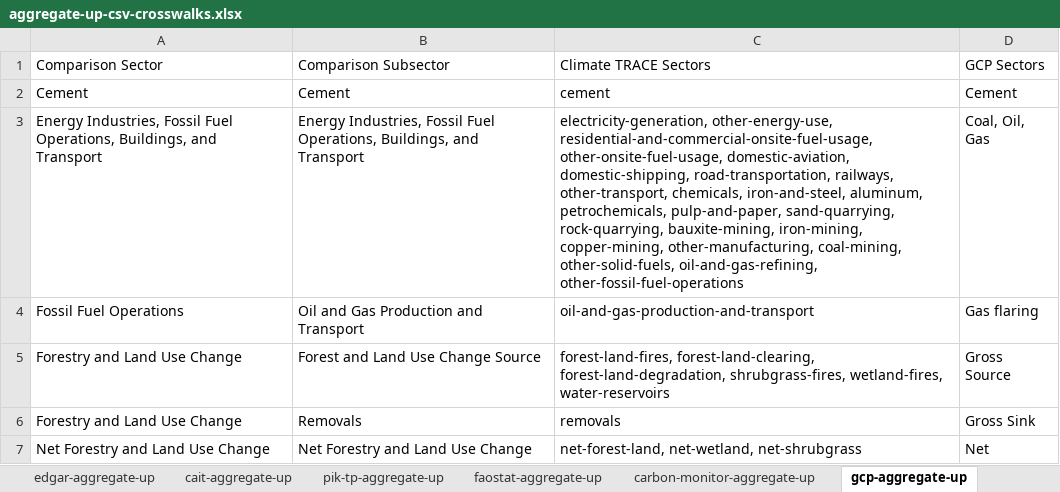
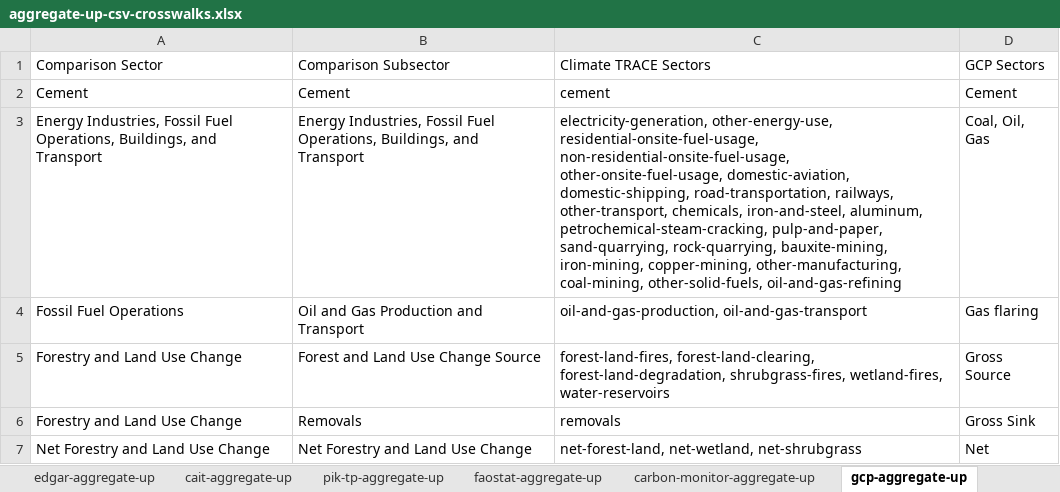
Before and after one commit to climatetracecoalition/climate-trace-tools, an Excel workbook: climate_trace_tools/compare/aggregate_up/files/aggregate-up-csv-crosswalks.xlsx, sheet gcp-aggregate-up, drawn as a sheet; values as stored, in another font and other column widths than the file's, no borders; charts and pictures not drawn; the diff names each change by its address in the sheet, - before the commit and + after, or states it on an @@ line.

```diff
--- a/climate_trace_tools/compare/aggregate_up/files/aggregate-up-csv-crosswalks.xlsx (sheet gcp-aggregate-up)
+++ b/climate_trace_tools/compare/aggregate_up/files/aggregate-up-csv-crosswalks.xlsx (sheet gcp-aggregate-up)
-C3 (Climate TRACE Sectors): electricity-generation, other-energy-use, residential-and-commercial-onsite-fuel-usage, other-onsite-fuel-usage, domestic-aviation, domestic-shipping, road-transportation, railways, other-transport, chemicals, iron-and-steel, aluminum, petrochemicals, pulp-and-paper, sand-quarrying, rock-quarrying, bauxite-mining, iron-mining, copper-mining, other-manufacturing, coal-mining, other-solid-fuels, oil-and-gas-refining, other-fossil-fuel-operations
+C3 (Climate TRACE Sectors): electricity-generation, other-energy-use, residential-onsite-fuel-usage, non-residential-onsite-fuel-usage, other-onsite-fuel-usage, domestic-aviation, domestic-shipping, road-transportation, railways, other-transport, chemicals, iron-and-steel, aluminum, petrochemical-steam-cracking, pulp-and-paper, sand-quarrying, rock-quarrying, bauxite-mining, iron-mining, copper-mining, other-manufacturing, coal-mining, other-solid-fuels, oil-and-gas-refining
-C4 (Climate TRACE Sectors): oil-and-gas-production-and-transport
+C4 (Climate TRACE Sectors): oil-and-gas-production, oil-and-gas-transport
```
Also changed, not shown: sheet pik-tp-aggregate-up, sheet ceds-aggregate-up, sheet unfccc-crt-aggregate-up, sheet faostat-aggregate-up, sheet cait-aggregate-up, sheet carbon-monitor-aggregate-up, 2 more sheets, formulas that keep their value, 5 other files.
